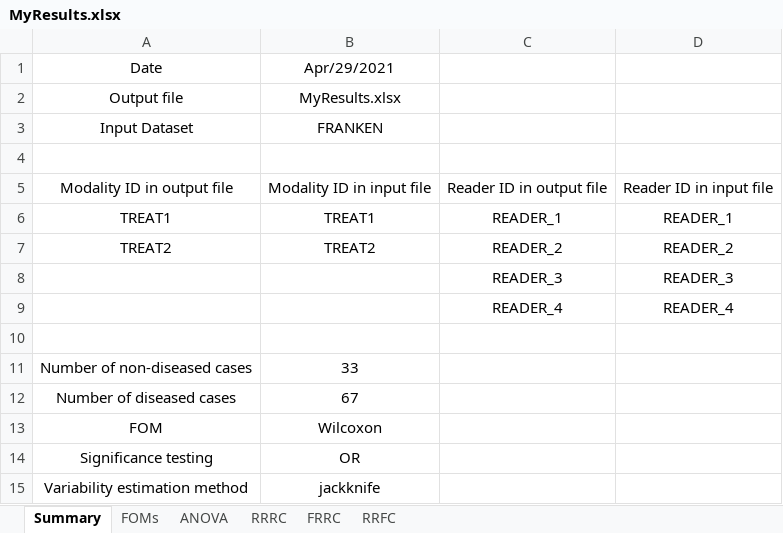
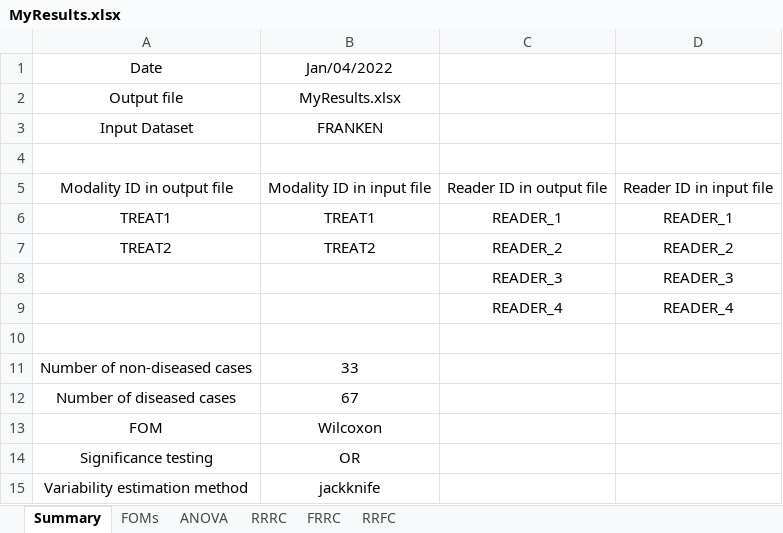
Before and after one commit to dpc10ster/RJafrocBook, an Excel workbook: R/quick-start/MyResults.xlsx, sheet Summary, drawn as a sheet; values as stored, in another font and other column widths than the file's, no borders; the diff names each change by its address in the sheet, - before the commit and + after, or states it on an @@ line.

```diff
--- a/R/quick-start/MyResults.xlsx (sheet Summary)
+++ b/R/quick-start/MyResults.xlsx (sheet Summary)
-B1: Apr/29/2021
+B1: Jan/04/2022
```
Also changed, not shown: 6 other files.
